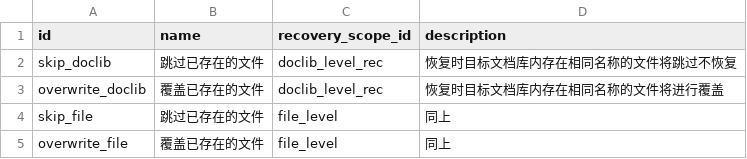
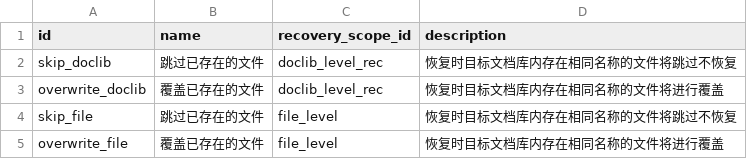
Before and after one commit to sh00tg0a1/anybackup-example, a CSV file: data/recovery_method.csv, drawn as a sheet.

Commit message:
Update recovery_method.csv descriptions and add tests for extraction knowledge
- Enhanced descriptions in recovery_method.csv for clarity on file recovery behavior.
- Introduced comprehensive tests in test_extract_knowledge.py for schema parsing, prompt generation, output schema validation, and result parsing.

```diff
--- a/data/recovery_method.csv
+++ b/data/recovery_method.csv
@@ -3,3 +3,3 @@ skip_doclib,跳过已存在的文件,doclib_level_rec,恢复时目标文档库
 overwrite_doclib,覆盖已存在的文件,doclib_level_rec,恢复时目标文档库内存在相同名称的文件将进行覆盖
-skip_file,跳过已存在的文件,file_level,同上
-overwrite_file,覆盖已存在的文件,file_level,同上
+skip_file,跳过已存在的文件,file_level,恢复时目标文档库内存在相同名称的文件将跳过不恢复
+overwrite_file,覆盖已存在的文件,file_level,恢复时目标文档库内存在相同名称的文件将进行覆盖
```
Also changed, not shown: 1 other file.
